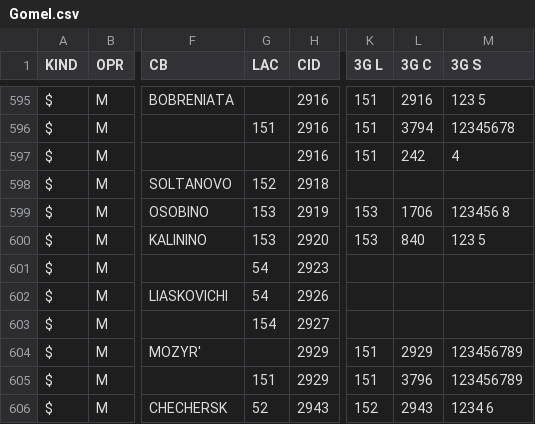
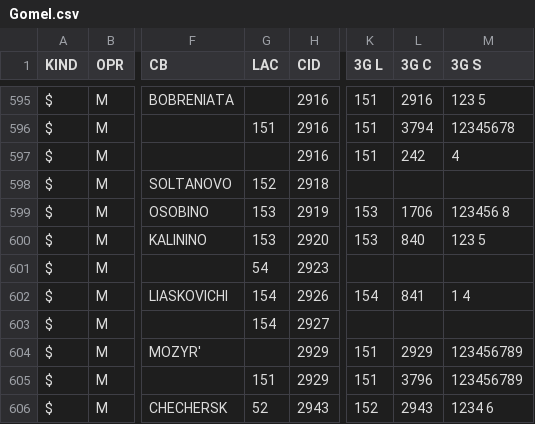
Before and after one commit to BYCellDatabase/csv, a CSV file: MTS/Gomel.csv, drawn as a sheet; only a part is shown, gaps mark what is left out; the diff names each change by its address in the sheet, - before the commit and + after, or states it on an @@ line.

Commit message:
1 files | M  MTS/Gomel.csv

```diff
--- a/MTS/Gomel.csv
+++ b/MTS/Gomel.csv
-G602 (LAC): 54
+G602 (LAC): 154
-K602 (3G L): (empty)
+K602 (3G L): 154
-L602 (3G C): (empty)
+L602 (3G C): 841
-M602 (3G S): (empty)
+M602 (3G S): 1 4
```
